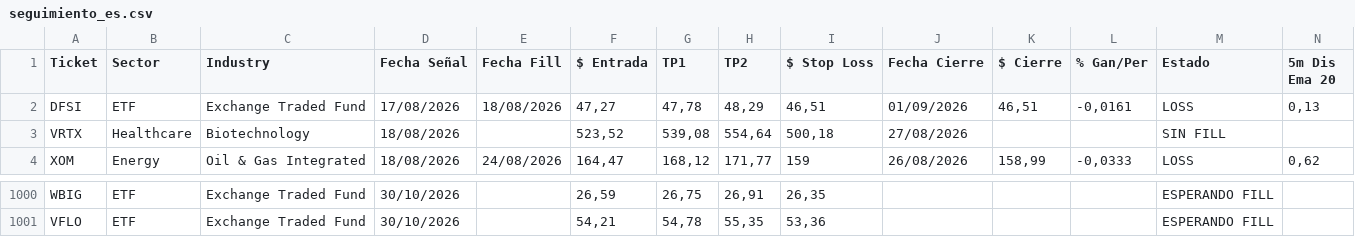
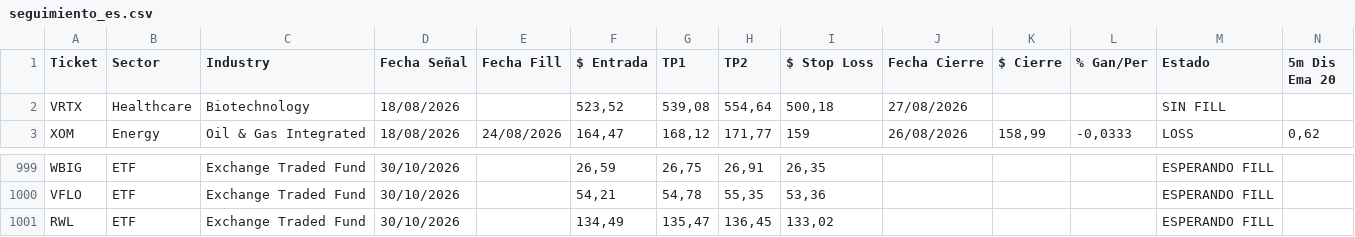
Before and after one commit to topoexplore-del/Fenix-Scanner-Pro, a CSV file: data/seguimiento_es.csv, drawn as a sheet; only a part is shown, gaps mark what is left out; removed rows and columns are numbered as before the commit, all else as after; rows hold the shown columns only; the diff names each change by its address in the sheet, - before the commit and + after, or states it on an @@ line.

```diff
--- a/data/seguimiento_es.csv
+++ b/data/seguimiento_es.csv
-row 2: DFSI | ETF | Exchange Traded Fund | 17/08/2026 | 18/08/2026 | 47,27 | 47,78 | 48,29 | 46,51 | 01/09/2026 | 46,51 | -0,0161 | LOSS | 0,13
+row 1001: RWL | ETF | Exchange Traded Fund | 30/10/2026 |  | 134,49 | 135,47 | 136,45 | 133,02 |  |  |  | ESPERANDO FILL
```
Also changed, not shown: data/seguimiento.csv, 4 other files.
